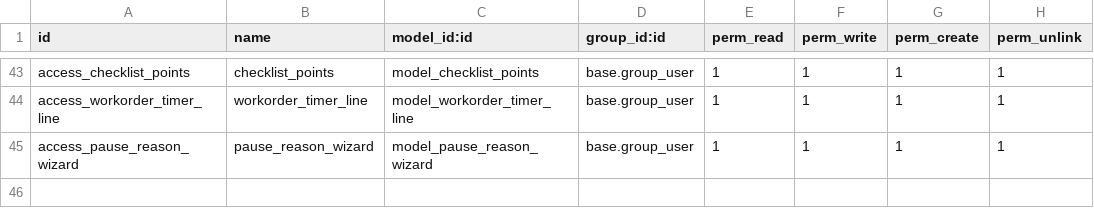
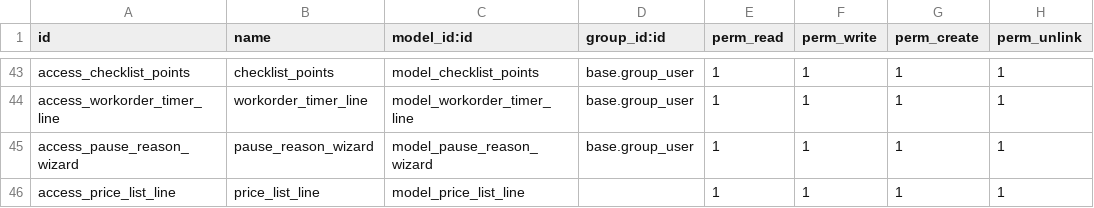
Before and after one commit to Mohamed01097/car_repairing, a CSV file: car_repair_industry/security/ir.model.access.csv, drawn as a sheet; only a part is shown, gaps mark what is left out.

```diff
--- a/car_repair_industry/security/ir.model.access.csv
+++ b/car_repair_industry/security/ir.model.access.csv
@@ -45 +45,2 @@ access_workorder_timer_line,workorder_timer_line,model_workorder_timer_line,base
 access_pause_reason_wizard,pause_reason_wizard,model_pause_reason_wizard,base.group_user,1,1,1,1
+access_price_list_line,price_list_line,model_price_list_line,,1,1,1,1
```
Also changed, not shown: 2 other files.
